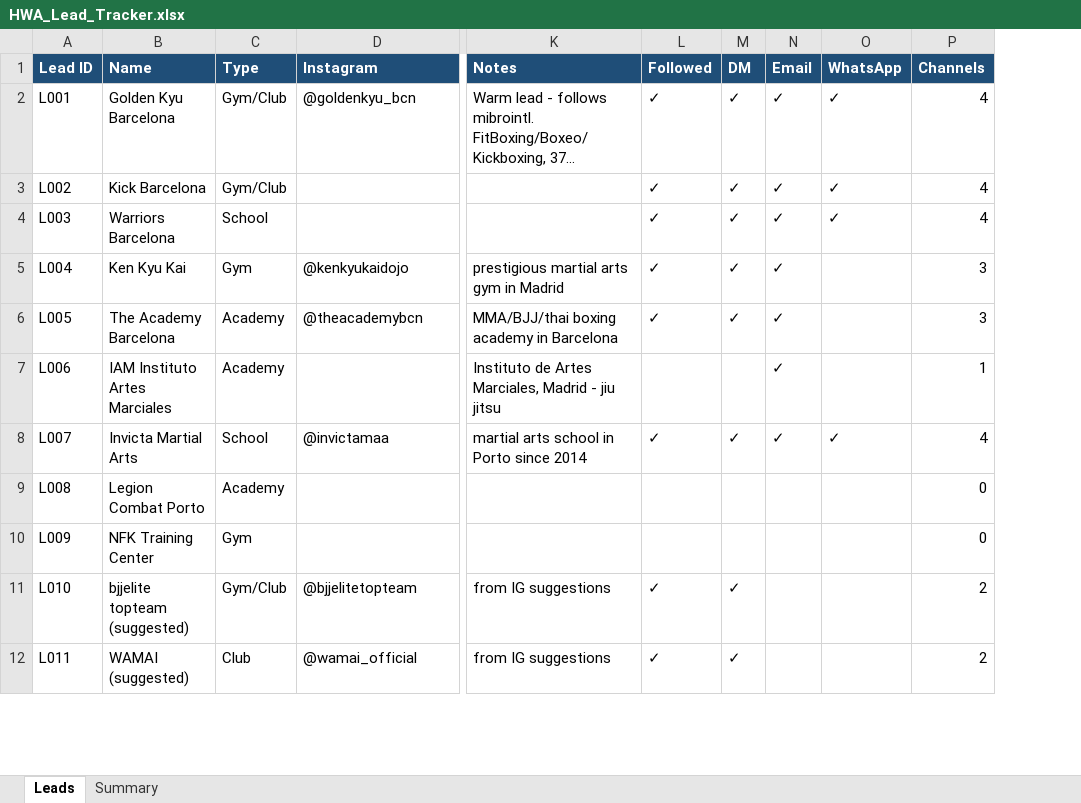
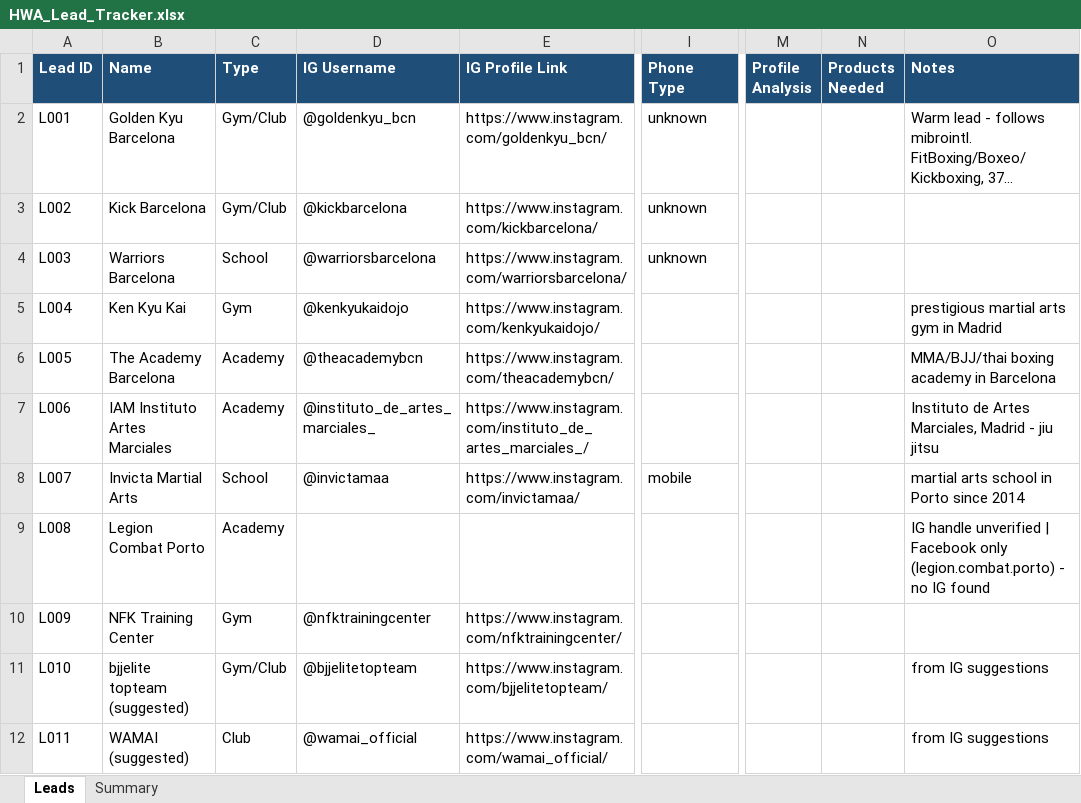
Before and after one commit to hsnwarriorapparel-dot/hsn-business, an Excel workbook: HWA_Lead_Tracker.xlsx, sheet Leads, drawn as a sheet; only a part is shown, gaps mark what is left out; long unchanged cells end in …; values as stored, in another font and other column widths than the file's, no borders; removed rows and columns are numbered as before the commit, all else as after; the diff covers the shown part only; the diff names each change by its address in the sheet, - before the commit and + after, or states it on an @@ line.

Commit message:
Auto-backup 2026-10-13 02:00 UTC
Files backed up:
HSN_Warrior_Apparels_Catalog.pdf
HWA_Lead_Tracker.xlsx
gmail_send_new.py
leads.csv
outreach.py
process_skills.py
process_skills_v2.py
templates.py
website-source/factory-sewing.jpg
website-source/gi-fabric.jpg
website-source/gym-team.jpg
website-source/hero-bjj.jpg
website-source/hero-boxing.jpg
website-source/hero-grappling.jpg
website-source/judo-throw.jpg
website-source/karate-kids.jpg
website-source/mma-ground.jpg
website-source/sewing-line.jpg
worker.py

```diff
--- a/HWA_Lead_Tracker.xlsx (sheet Leads)
+++ b/HWA_Lead_Tracker.xlsx (sheet Leads)
+column E (IG Profile Link), rows 2-12: https://www.instagram.com/goldenkyu_bcn/ | https://www.instagram.com/kickbarcelona/ | https://www.instagram.com/warriorsbarcelona/ | https://www.instagram.com/kenkyukaidojo/ | https://www.instagram.com/theacademybcn/ | https://www.instagram.com/instituto_de_artes_marciales_/ | https://www.instagram.com/invictamaa/ |  | https://www.instagram.com/nfktrainingcenter/ | https://www.instagram.com/bjjelitetopteam/ | https://www.instagram.com/wamai_official/
+column I (Phone Type), rows 2-8: unknown | unknown | unknown |  |  |  | mobile
+column M (Profile Analysis), empty
+column N (Products Needed), empty
-column L (Followed), rows 2-12: ✓ | ✓ | ✓ | ✓ | ✓ |  | ✓ |  |  | ✓ | ✓
-column M (DM), rows 2-12: ✓ | ✓ | ✓ | ✓ | ✓ |  | ✓ |  |  | ✓ | ✓
-column N (Email), rows 2-8: all ✓
-column O (WhatsApp), rows 2-8: ✓ | ✓ | ✓ |  |  |  | ✓
-column P (Channels), rows 2-12: 4 | 4 | 4 | 3 | 3 | 1 | 4 | 0 | 0 | 2 | 2
-D1: Instagram
+D1: IG Username
-D3 (IG Username): (empty)
+D3 (IG Username): @kickbarcelona
-D4 (IG Username): (empty)
+D4 (IG Username): @warriorsbarcelona
-D7 (IG Username): (empty)
+D7 (IG Username): @instituto_de_artes_marciales_
-O9 (Notes): (empty)
+O9 (Notes): IG handle unverified | Facebook only (legion.combat.porto) - no IG found
-D10 (IG Username): (empty)
+D10 (IG Username): @nfktrainingcenter
```
Also changed, not shown: 15 added rows and 17 edited cells elsewhere in this sheet, sheet Summary, 18 other files.
